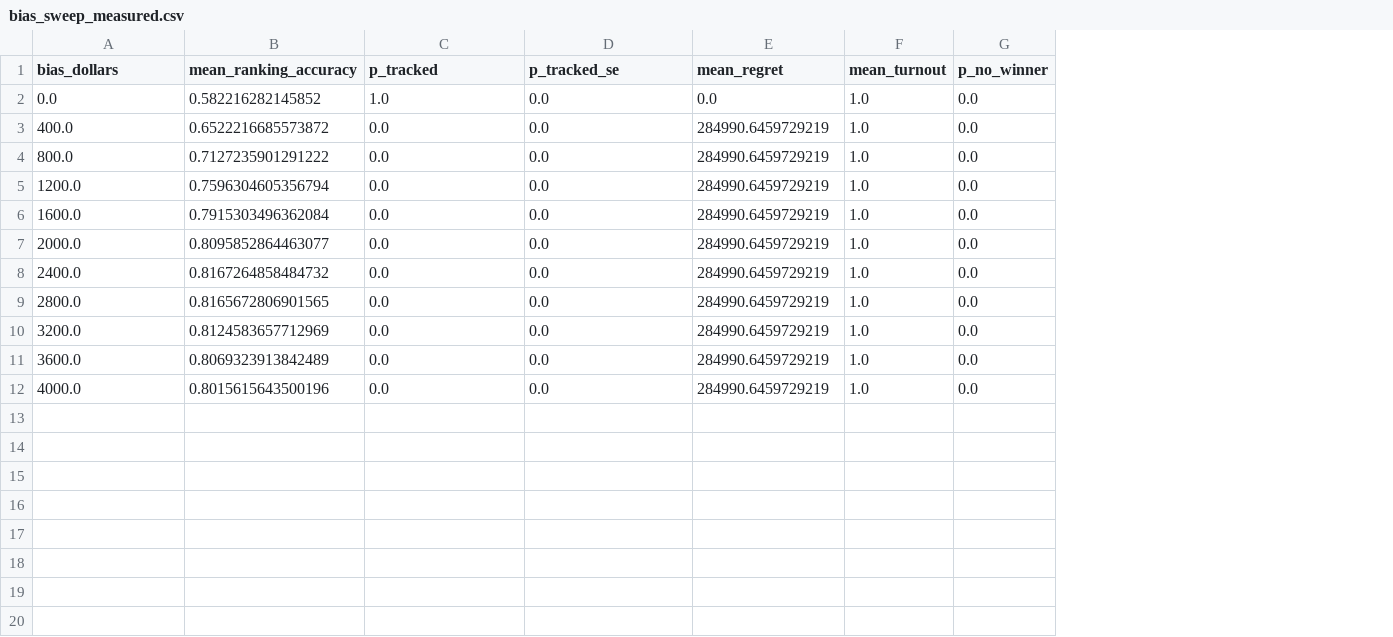
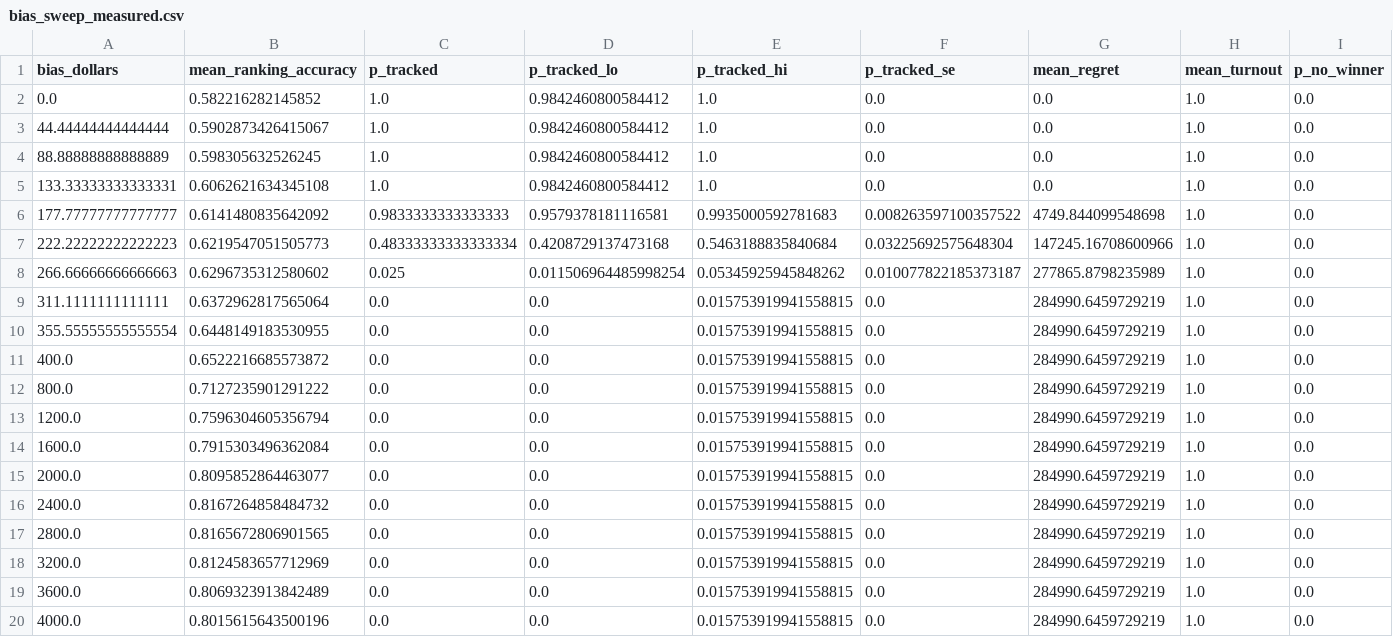
Before and after one commit to MaxGhenis/democrasim, a CSV file: docs/results/bias_sweep_measured.csv, drawn as a sheet; only a part is shown; rows hold the shown columns only; the diff names each change by its address in the sheet, - before the commit and + after, or states it on an @@ line.

```diff
--- a/docs/results/bias_sweep_measured.csv
+++ b/docs/results/bias_sweep_measured.csv
+column D (p_tracked_lo), row 2: 0.9842460800584412; rows 11-20: all 0.0
+column E (p_tracked_hi), row 2: 1.0; rows 11-20: all 0.015753919941558815
+row 3: 44.44444444444444 | 0.5902873426415067 | 1.0 | 0.9842460800584412 | 1.0 | 0.0 | 0.0 | 1.0 | 0.0
+row 4: 88.88888888888889 | 0.598305632526245 | 1.0 | 0.9842460800584412 | 1.0 | 0.0 | 0.0 | 1.0 | 0.0
+row 5: 133.33333333333331 | 0.6062621634345108 | 1.0 | 0.9842460800584412 | 1.0 | 0.0 | 0.0 | 1.0 | 0.0
+row 6: 177.77777777777777 | 0.6141480835642092 | 0.9833333333333333 | 0.9579378181116581 | 0.9935000592781683 | 0.008263597100357522 | 4749.844099548698 | 1.0 | 0.0
+row 7: 222.22222222222223 | 0.6219547051505773 | 0.48333333333333334 | 0.4208729137473168 | 0.5463188835840684 | 0.03225692575648304 | 147245.16708600966 | 1.0 | 0.0
+row 8: 266.66666666666663 | 0.6296735312580602 | 0.025 | 0.011506964485998254 | 0.05345925945848262 | 0.010077822185373187 | 277865.8798235989 | 1.0 | 0.0
+row 9: 311.1111111111111 | 0.6372962817565064 | 0.0 | 0.0 | 0.015753919941558815 | 0.0 | 284990.6459729219 | 1.0 | 0.0
+row 10: 355.55555555555554 | 0.6448149183530955 | 0.0 | 0.0 | 0.015753919941558815 | 0.0 | 284990.6459729219 | 1.0 | 0.0
```
Also changed, not shown: docs/results/accuracy_sweep_measured.csv, docs/results/accuracy_sweep_toy_matched.csv, 29 other files.
